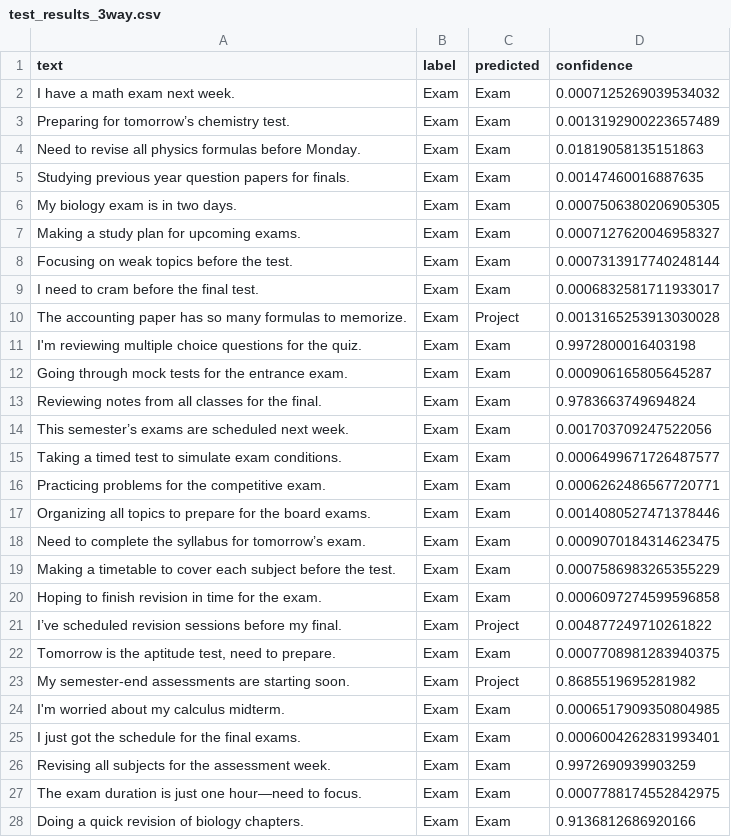
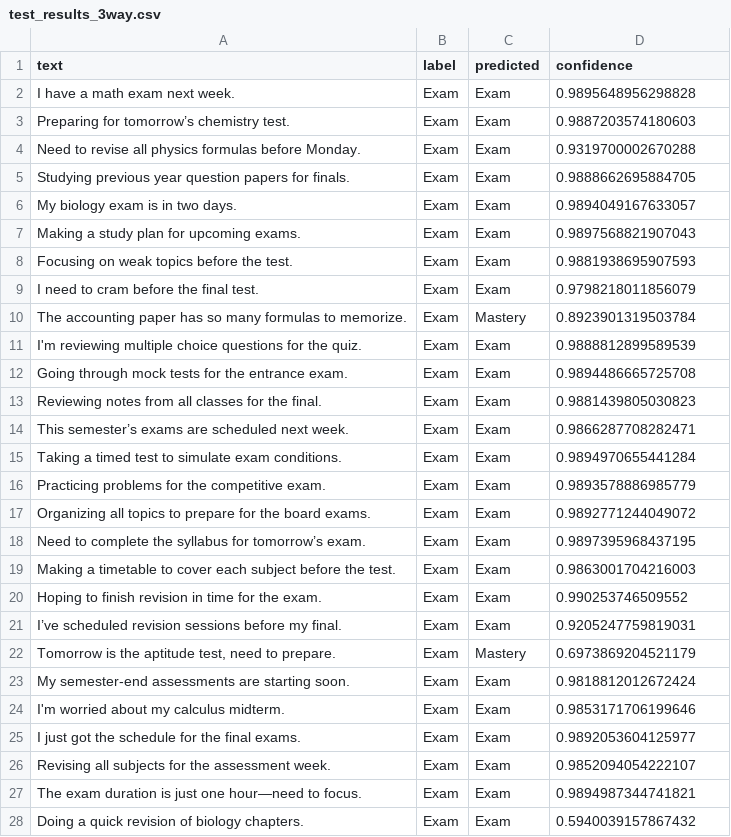
Before and after one commit to divyaraj24/study-planner, a CSV file: data/test_results_3way.csv, drawn as a sheet; only a part is shown; the diff covers the shown part only.

```diff
--- a/data/test_results_3way.csv
+++ b/data/test_results_3way.csv
@@ -1,28 +1,28 @@
 text,label,predicted,confidence
-I have a math exam next week.,Exam,Exam,0.0007125269039534032
-Preparing for tomorrow’s chemistry test.,Exam,Exam,0.0013192900223657489
-Need to revise all physics formulas before Monday.,Exam,Exam,0.01819058135151863
-Studying previous year question papers for finals.,Exam,Exam,0.00147460016887635
-My biology exam is in two days.,Exam,Exam,0.0007506380206905305
-Making a study plan for upcoming exams.,Exam,Exam,0.0007127620046958327
-Focusing on weak topics before the test.,Exam,Exam,0.0007313917740248144
-I need to cram before the final test.,Exam,Exam,0.0006832581711933017
-The accounting paper has so many formulas to memorize.,Exam,Project,0.0013165253913030028
-I'm reviewing multiple choice questions for the quiz.,Exam,Exam,0.9972800016403198
-Going through mock tests for the entrance exam.,Exam,Exam,0.000906165805645287
-Reviewing notes from all classes for the final.,Exam,Exam,0.9783663749694824
-This semester’s exams are scheduled next week.,Exam,Exam,0.001703709247522056
-Taking a timed test to simulate exam conditions.,Exam,Exam,0.0006499671726487577
-Practicing problems for the competitive exam.,Exam,Exam,0.0006262486567720771
-Organizing all topics to prepare for the board exams.,Exam,Exam,0.0014080527471378446
-Need to complete the syllabus for tomorrow’s exam.,Exam,Exam,0.0009070184314623475
-Making a timetable to cover each subject before the test.,Exam,Exam,0.0007586983265355229
-Hoping to finish revision in time for the exam.,Exam,Exam,0.0006097274599596858
-I’ve scheduled revision sessions before my final.,Exam,Project,0.004877249710261822
-"Tomorrow is the aptitude test, need to prepare.",Exam,Exam,0.0007708981283940375
-My semester-end assessments are starting soon.,Exam,Project,0.8685519695281982
-I'm worried about my calculus midterm.,Exam,Exam,0.0006517909350804985
-I just got the schedule for the final exams.,Exam,Exam,0.0006004262831993401
-Revising all subjects for the assessment week.,Exam,Exam,0.9972690939903259
-The exam duration is just one hour—need to focus.,Exam,Exam,0.0007788174552842975
-Doing a quick revision of biology chapters.,Exam,Exam,0.9136812686920166
+I have a math exam next week.,Exam,Exam,0.9895648956298828
+Preparing for tomorrow’s chemistry test.,Exam,Exam,0.9887203574180603
+Need to revise all physics formulas before Monday.,Exam,Exam,0.9319700002670288
+Studying previous year question papers for finals.,Exam,Exam,0.9888662695884705
+My biology exam is in two days.,Exam,Exam,0.9894049167633057
+Making a study plan for upcoming exams.,Exam,Exam,0.9897568821907043
+Focusing on weak topics before the test.,Exam,Exam,0.9881938695907593
+I need to cram before the final test.,Exam,Exam,0.9798218011856079
+The accounting paper has so many formulas to memorize.,Exam,Mastery,0.8923901319503784
+I'm reviewing multiple choice questions for the quiz.,Exam,Exam,0.9888812899589539
+Going through mock tests for the entrance exam.,Exam,Exam,0.9894486665725708
+Reviewing notes from all classes for the final.,Exam,Exam,0.9881439805030823
+This semester’s exams are scheduled next week.,Exam,Exam,0.9866287708282471
+Taking a timed test to simulate exam conditions.,Exam,Exam,0.9894970655441284
+Practicing problems for the competitive exam.,Exam,Exam,0.9893578886985779
+Organizing all topics to prepare for the board exams.,Exam,Exam,0.9892771244049072
+Need to complete the syllabus for tomorrow’s exam.,Exam,Exam,0.9897395968437195
+Making a timetable to cover each subject before the test.,Exam,Exam,0.9863001704216003
+Hoping to finish revision in time for the exam.,Exam,Exam,0.990253746509552
+I’ve scheduled revision sessions before my final.,Exam,Exam,0.9205247759819031
+"Tomorrow is the aptitude test, need to prepare.",Exam,Mastery,0.6973869204521179
+My semester-end assessments are starting soon.,Exam,Exam,0.9818812012672424
+I'm worried about my calculus midterm.,Exam,Exam,0.9853171706199646
+I just got the schedule for the final exams.,Exam,Exam,0.9892053604125977
+Revising all subjects for the assessment week.,Exam,Exam,0.9852094054222107
+The exam duration is just one hour—need to focus.,Exam,Exam,0.9894987344741821
+Doing a quick revision of biology chapters.,Exam,Exam,0.5940039157867432
```
Also changed, not shown: 66 edited cells elsewhere in this file, 5 other files.
